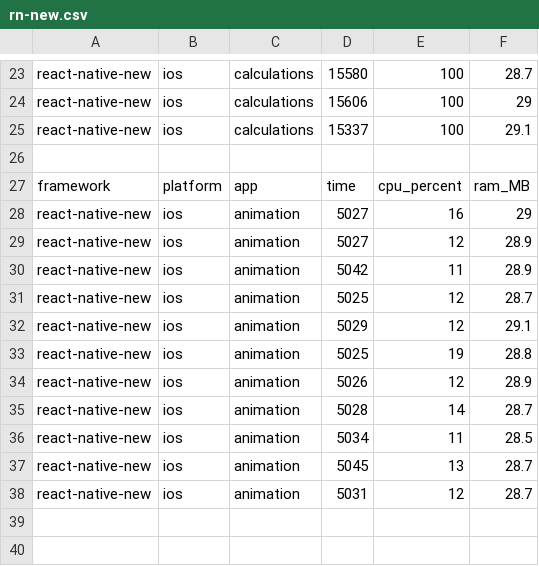
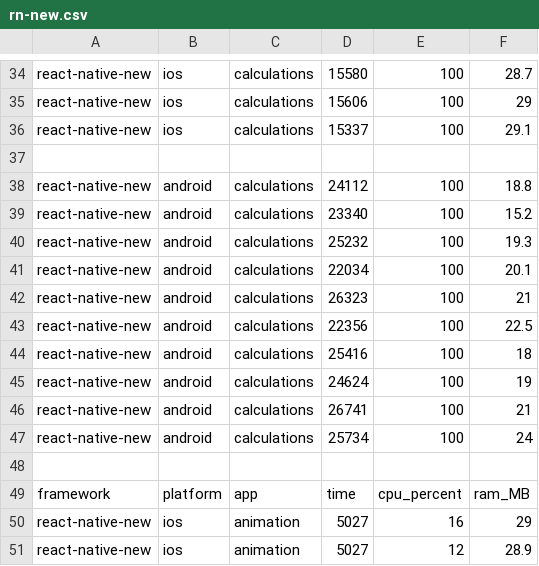
Before and after one commit to kkoz3434/systemy_mobilne_projekt, a CSV file: rn-new.csv, drawn as a sheet; only a part is shown, gaps mark what is left out; the shorter side is filled out with more unchanged rows; the diff covers the shown part only.

```diff
--- a/rn-new.csv
+++ b/rn-new.csv
@@ -26,2 +37,13 @@ react-native-new;ios;calculations;15337;100;29.1;
 
+react-native-new;android;calculations;24112;100;18.8;
+react-native-new;android;calculations;23340;100;15.2;
+react-native-new;android;calculations;25232;100;19.3;
+react-native-new;android;calculations;22034;100;20.1;
+react-native-new;android;calculations;26323;100;21;
+react-native-new;android;calculations;22356;100;22.5;
+react-native-new;android;calculations;25416;100;18;
+react-native-new;android;calculations;24624;100;19;
+react-native-new;android;calculations;26741;100;21;
+react-native-new;android;calculations;25734;100;24;
+
 framework;platform;app;time;cpu_percent;ram_MB
```
Also changed, not shown: 23 added rows elsewhere in this file, rn-old.csv.
